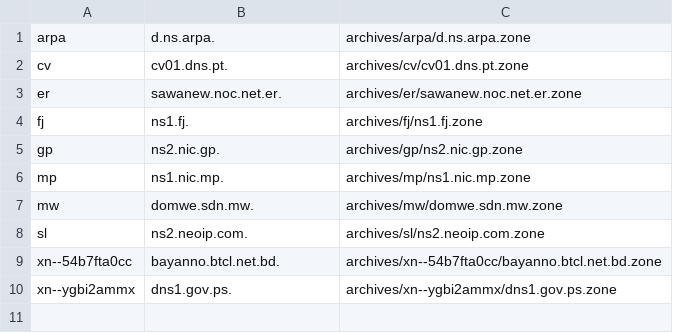
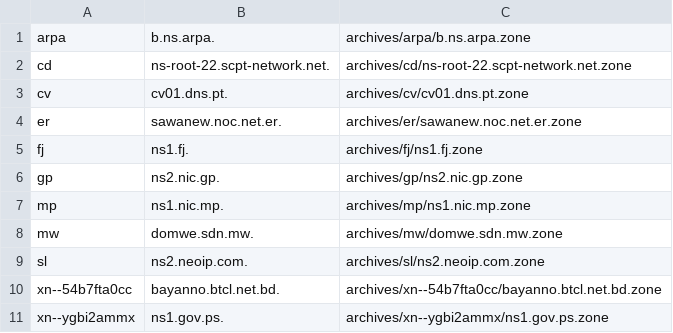
Before and after one commit to flotwig/TLDR-2, a TSV file: transferable_zones.tsv, drawn as a sheet.

```diff
--- a/transferable_zones.tsv
+++ b/transferable_zones.tsv
@@ -1,2 +1,3 @@
-arpa	d.ns.arpa.	archives/arpa/d.ns.arpa.zone
+arpa	b.ns.arpa.	archives/arpa/b.ns.arpa.zone
+cd	ns-root-22.scpt-network.net.	archives/cd/ns-root-22.scpt-network.net.zone
 cv	cv01.dns.pt.	archives/cv/cv01.dns.pt.zone
@@ -9,2 +10,2 @@ sl	ns2.neoip.com.	archives/sl/ns2.neoip.com.zone
 xn--54b7fta0cc	bayanno.btcl.net.bd.	archives/xn--54b7fta0cc/bayanno.btcl.net.bd.zone
-xn--ygbi2ammx	dns1.gov.ps.	archives/xn--ygbi2ammx/dns1.gov.ps.zone
+xn--ygbi2ammx	ns1.gov.ps.	archives/xn--ygbi2ammx/ns1.gov.ps.zone
```
Also changed, not shown: 8 other files.
